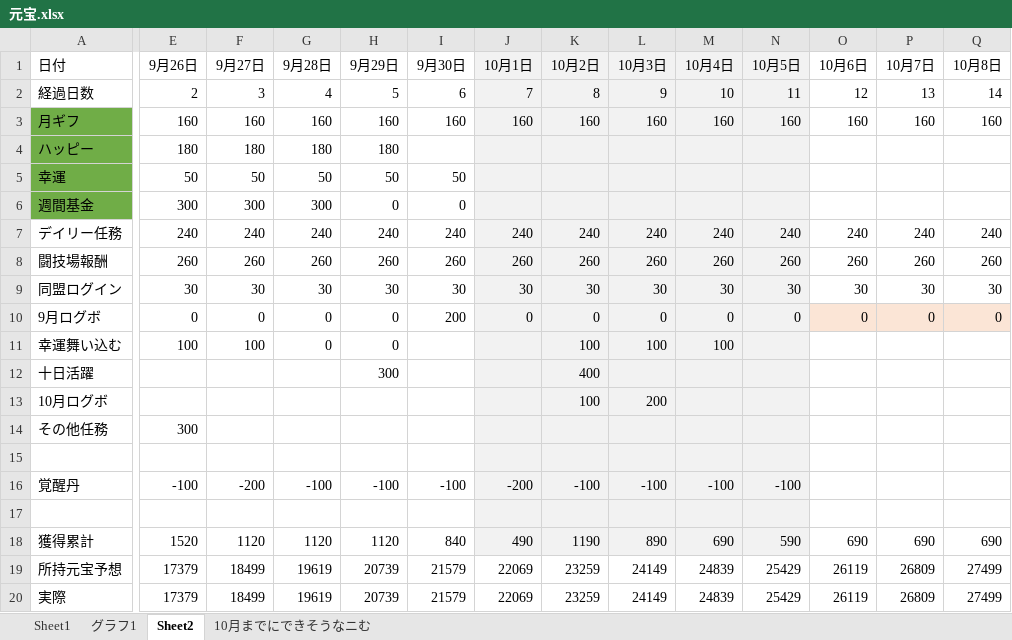
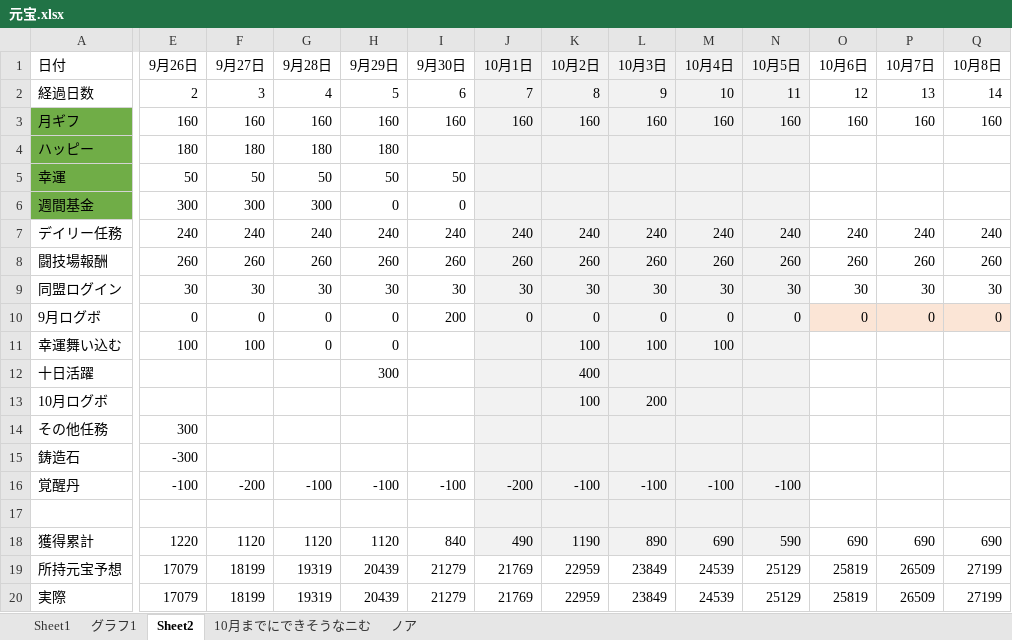
Before and after one commit to nibosea/AbondonedGirl, an Excel workbook: ganhou/元宝.xlsx, sheet Sheet2, drawn as a sheet; only a part is shown, gaps mark what is left out; values as stored, in another font and other column widths than the file's, no borders; rows hold the shown columns only; the diff covers the shown part only; the diff names each change by its address in the sheet, - before the commit and + after, or states it on an @@ line.

```diff
--- a/ganhou/元宝.xlsx (sheet Sheet2)
+++ b/ganhou/元宝.xlsx (sheet Sheet2)
+sheet tab: ノア
-row 15: (empty)
+row 15: 鋳造石 | -300
-E18 (9月26日): 1520
+E18 (9月26日): 1220
-E19:E20 (9月26日): 17379
+E19:E20 (9月26日): 17079
-F19:F20 (9月27日): 18499
+F19:F20 (9月27日): 18199
-G19:G20 (9月28日): 19619
+G19:G20 (9月28日): 19319
-H19:H20 (9月29日): 20739
+H19:H20 (9月29日): 20439
-I19:I20 (9月30日): 21579
+I19:I20 (9月30日): 21279
-J19:J20 (10月1日): 22069
+J19:J20 (10月1日): 21769
-K19:K20 (10月2日): 23259
+K19:K20 (10月2日): 22959
-L19:L20 (10月3日): 24149
+L19:L20 (10月3日): 23849
-M19:M20 (10月4日): 24839
+M19:M20 (10月4日): 24539
-N19:N20 (10月5日): 25429
+N19:N20 (10月5日): 25129
-O19:O20 (10月6日): 26119
+O19:O20 (10月6日): 25819
-P19:P20 (10月7日): 26809
+P19:P20 (10月7日): 26509
-Q19:Q20 (10月8日): 27499
+Q19:Q20 (10月8日): 27199
```
Also changed, not shown: 10 edited cells elsewhere in this sheet, charts or pictures, 5 other files.
